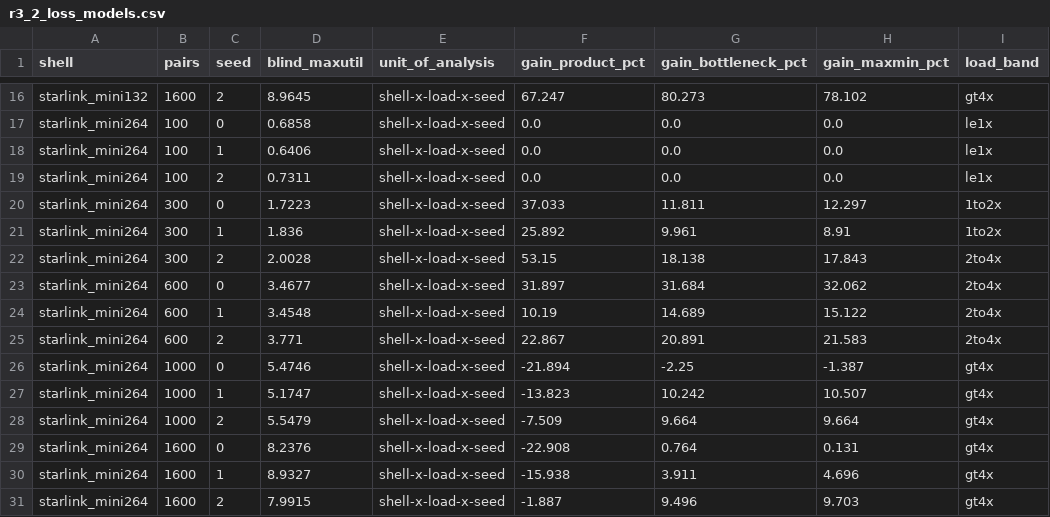
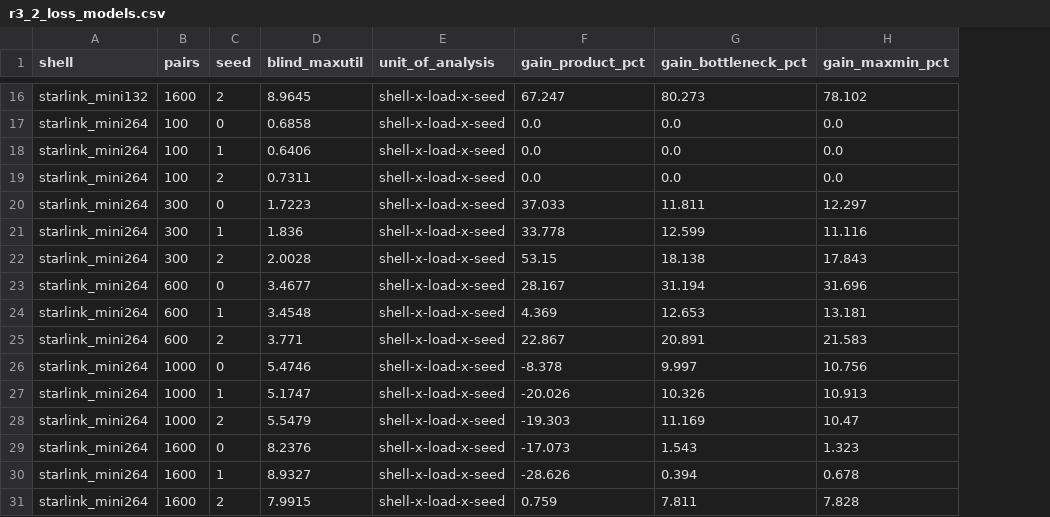
Before and after one commit to haodpsut/qwgnn-leo-routing, a CSV file: results/r3_2_loss_models.csv, drawn as a sheet; only a part is shown, gaps mark what is left out; the diff covers the shown part only; the diff names each change by its address in the sheet, - before the commit and + after, or states it on an @@ line.

```diff
--- a/results/r3_2_loss_models.csv
+++ b/results/r3_2_loss_models.csv
-column I (load_band), rows 16-31: gt4x | le1x | le1x | le1x | 1to2x | 1to2x | 2to4x | 2to4x | 2to4x | 2to4x | gt4x | gt4x | gt4x | gt4x | gt4x | gt4x
-F21 (gain_product_pct): 25.892
+F21 (gain_product_pct): 33.778
-G21 (gain_bottleneck_pct): 9.961
+G21 (gain_bottleneck_pct): 12.599
-H21 (gain_maxmin_pct): 8.91
+H21 (gain_maxmin_pct): 11.116
-F23 (gain_product_pct): 31.897
+F23 (gain_product_pct): 28.167
-G23 (gain_bottleneck_pct): 31.684
+G23 (gain_bottleneck_pct): 31.194
-H23 (gain_maxmin_pct): 32.062
+H23 (gain_maxmin_pct): 31.696
-F24 (gain_product_pct): 10.19
+F24 (gain_product_pct): 4.369
-G24 (gain_bottleneck_pct): 14.689
+G24 (gain_bottleneck_pct): 12.653
-H24 (gain_maxmin_pct): 15.122
+H24 (gain_maxmin_pct): 13.181
-F26 (gain_product_pct): -21.894
+F26 (gain_product_pct): -8.378
-G26 (gain_bottleneck_pct): -2.25
+G26 (gain_bottleneck_pct): 9.997
-H26 (gain_maxmin_pct): -1.387
+H26 (gain_maxmin_pct): 10.756
-F27 (gain_product_pct): -13.823
+F27 (gain_product_pct): -20.026
-G27 (gain_bottleneck_pct): 10.242
+G27 (gain_bottleneck_pct): 10.326
-H27 (gain_maxmin_pct): 10.507
+H27 (gain_maxmin_pct): 10.913
-F28 (gain_product_pct): -7.509
+F28 (gain_product_pct): -19.303
-G28 (gain_bottleneck_pct): 9.664
+G28 (gain_bottleneck_pct): 11.169
-H28 (gain_maxmin_pct): 9.664
+H28 (gain_maxmin_pct): 10.47
-F29 (gain_product_pct): -22.908
+F29 (gain_product_pct): -17.073
-G29 (gain_bottleneck_pct): 0.764
+G29 (gain_bottleneck_pct): 1.543
-H29 (gain_maxmin_pct): 0.131
+H29 (gain_maxmin_pct): 1.323
-F30 (gain_product_pct): -15.938
+F30 (gain_product_pct): -28.626
-G30 (gain_bottleneck_pct): 3.911
+G30 (gain_bottleneck_pct): 0.394
-H30 (gain_maxmin_pct): 4.696
+H30 (gain_maxmin_pct): 0.678
-F31 (gain_product_pct): -1.887
+F31 (gain_product_pct): 0.759
-G31 (gain_bottleneck_pct): 9.496
+G31 (gain_bottleneck_pct): 7.811
-H31 (gain_maxmin_pct): 9.703
+H31 (gain_maxmin_pct): 7.828
```
Also changed, not shown: 9 edited cells elsewhere in this file, results/p5_router.csv, results/p6_baselines.csv, 50 other files.
